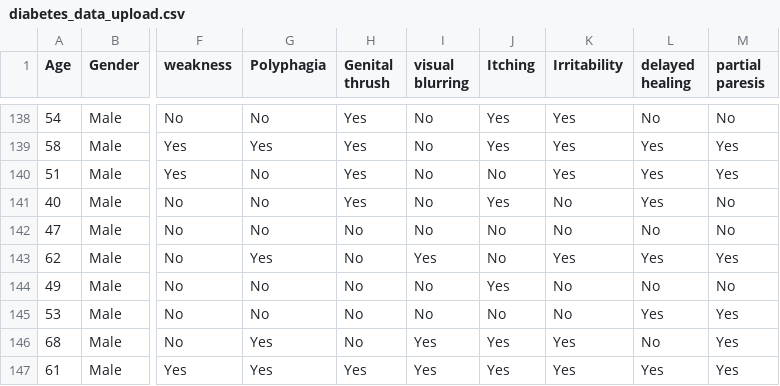
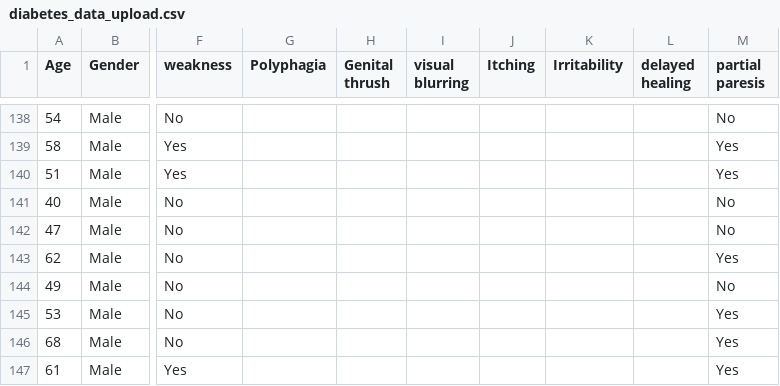
Before and after one commit to gemparpanggih/Praktikum_KB, a CSV file: Posttest_KB_4/diabetes_data_upload.csv, drawn as a sheet; only a part is shown, gaps mark what is left out; the diff covers the shown part only; the diff names each change by its address in the sheet, - before the commit and + after, or states it on an @@ line.

```diff
--- a/Posttest_KB_4/diabetes_data_upload.csv
+++ b/Posttest_KB_4/diabetes_data_upload.csv
-G138 (Polyphagia): No
+G138 (Polyphagia): (empty)
-H138:H141 (Genital thrush): Yes
+H138:H141 (Genital thrush): (empty)
-I138:I142 (visual blurring): No
+I138:I142 (visual blurring): (empty)
-J138:J139 (Itching): Yes
+J138:J139 (Itching): (empty)
-K138:K140 (Irritability): Yes
+K138:K140 (Irritability): (empty)
-L138 (delayed healing): No
+L138 (delayed healing): (empty)
-G139 (Polyphagia): Yes
+G139 (Polyphagia): (empty)
-L139:L141 (delayed healing): Yes
+L139:L141 (delayed healing): (empty)
-G140:G142 (Polyphagia): No
+G140:G142 (Polyphagia): (empty)
-J140 (Itching): No
+J140 (Itching): (empty)
-J141 (Itching): Yes
+J141 (Itching): (empty)
-K141:K142 (Irritability): No
+K141:K142 (Irritability): (empty)
-H142:H146 (Genital thrush): No
+H142:H146 (Genital thrush): (empty)
-J142:J143 (Itching): No
+J142:J143 (Itching): (empty)
-L142 (delayed healing): No
+L142 (delayed healing): (empty)
-G143 (Polyphagia): Yes
+G143 (Polyphagia): (empty)
-I143 (visual blurring): Yes
+I143 (visual blurring): (empty)
-K143 (Irritability): Yes
+K143 (Irritability): (empty)
-L143 (delayed healing): Yes
+L143 (delayed healing): (empty)
-G144:G145 (Polyphagia): No
+G144:G145 (Polyphagia): (empty)
-I144:I145 (visual blurring): No
+I144:I145 (visual blurring): (empty)
-J144 (Itching): Yes
+J144 (Itching): (empty)
-K144:K145 (Irritability): No
+K144:K145 (Irritability): (empty)
-L144 (delayed healing): No
+L144 (delayed healing): (empty)
-J145 (Itching): No
+J145 (Itching): (empty)
-L145 (delayed healing): Yes
+L145 (delayed healing): (empty)
-G146:G147 (Polyphagia): Yes
+G146:G147 (Polyphagia): (empty)
-I146:I147 (visual blurring): Yes
+I146:I147 (visual blurring): (empty)
-J146:J147 (Itching): Yes
+J146:J147 (Itching): (empty)
-K146:K147 (Irritability): Yes
+K146:K147 (Irritability): (empty)
-L146 (delayed healing): No
+L146 (delayed healing): (empty)
-H147 (Genital thrush): Yes
+H147 (Genital thrush): (empty)
-L147 (delayed healing): Yes
+L147 (delayed healing): (empty)
```
Also changed, not shown: 66 edited cells elsewhere in this file, 1 other file.
